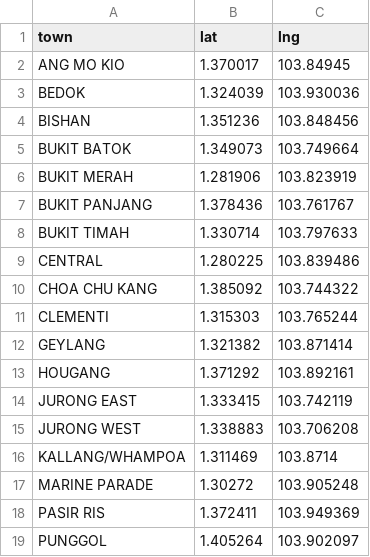
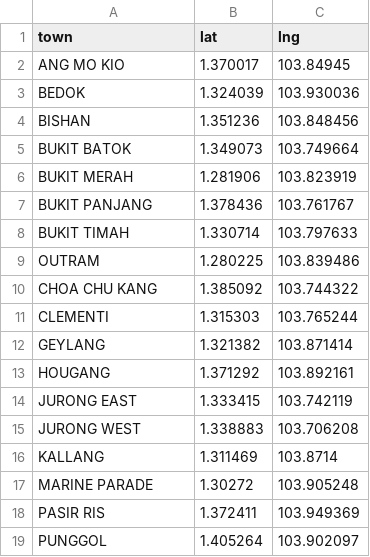
Before and after one commit to RaphaelO-SG/Applied-Data-Science-Capstone, a CSV file: The Battle of Neighborhoods/MRT-station-coordinates.csv, drawn as a sheet; only a part is shown.

Commit message:
Add files via upload

```diff
--- a/The Battle of Neighborhoods/MRT-station-coordinates.csv
+++ b/The Battle of Neighborhoods/MRT-station-coordinates.csv
@@ -8,3 +8,3 @@ BUKIT PANJANG,1.378436,103.761767
 BUKIT TIMAH,1.330714,103.797633
-CENTRAL,1.280225,103.839486
+OUTRAM,1.280225,103.839486
 CHOA CHU KANG,1.385092,103.744322
@@ -15,3 +15,3 @@ JURONG EAST,1.333415,103.742119
 JURONG WEST,1.338883,103.706208
-KALLANG/WHAMPOA,1.311469,103.8714
+KALLANG,1.311469,103.8714
 MARINE PARADE,1.30272,103.905248
```
